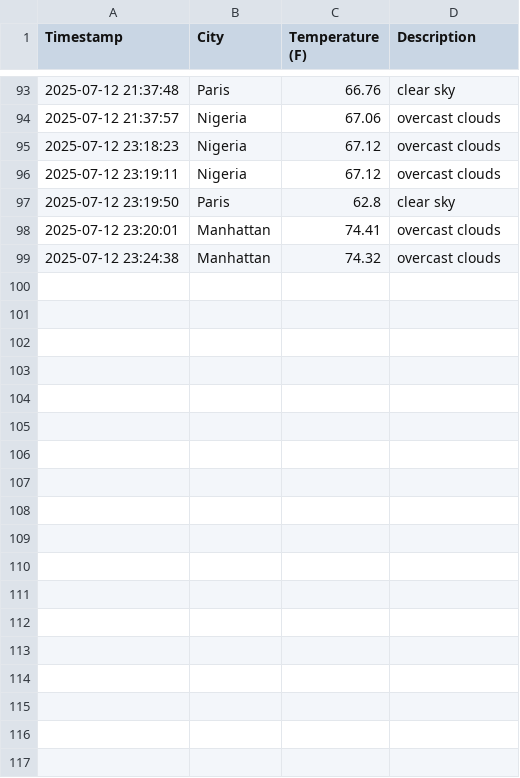
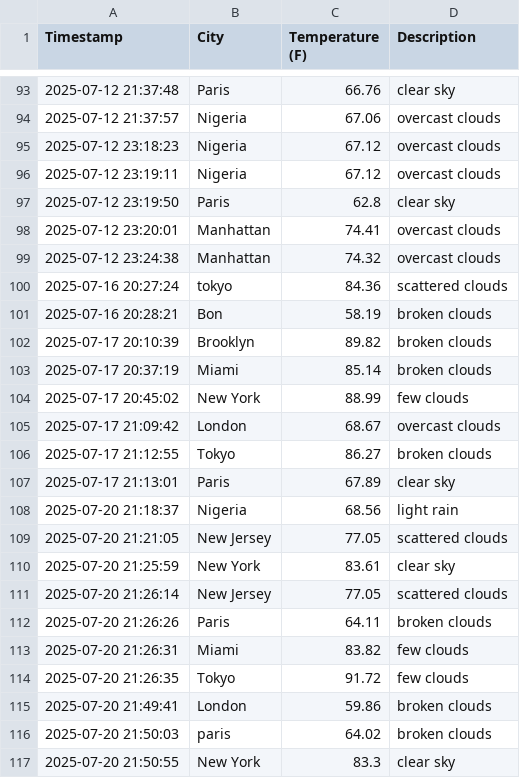
Before and after one commit to Shomari-Thompson/weather-dashboard-Shomari, a CSV file: data/weather_data.csv, drawn as a sheet; only a part is shown, gaps mark what is left out.

```diff
--- a/data/weather_data.csv
+++ b/data/weather_data.csv
@@ -99 +99,19 @@ Timestamp,City,Temperature (F),Description
 2025-07-12 23:24:38,Manhattan,74.32,overcast clouds
+2025-07-16 20:27:24,tokyo,84.36,scattered clouds
+2025-07-16 20:28:21,Bon,58.19,broken clouds
+2025-07-17 20:10:39,Brooklyn,89.82,broken clouds
+2025-07-17 20:37:19,Miami,85.14,broken clouds
+2025-07-17 20:45:02,New York,88.99,few clouds
+2025-07-17 21:09:42,London,68.67,overcast clouds
+2025-07-17 21:12:55,Tokyo,86.27,broken clouds
+2025-07-17 21:13:01,Paris,67.89,clear sky
+2025-07-20 21:18:37,Nigeria,68.56,light rain
+2025-07-20 21:21:05,New Jersey ,77.05,scattered clouds
+2025-07-20 21:25:59,New York,83.61,clear sky
+2025-07-20 21:26:14,New Jersey ,77.05,scattered clouds
+2025-07-20 21:26:26,Paris,64.11,broken clouds
+2025-07-20 21:26:31,Miami,83.82,few clouds
+2025-07-20 21:26:35,Tokyo,91.72,few clouds
+2025-07-20 21:49:41,London,59.86,broken clouds
+2025-07-20 21:50:03,paris,64.02,broken clouds
+2025-07-20 21:50:55,New York,83.3,clear sky
```
Also changed, not shown: 3 other files.
